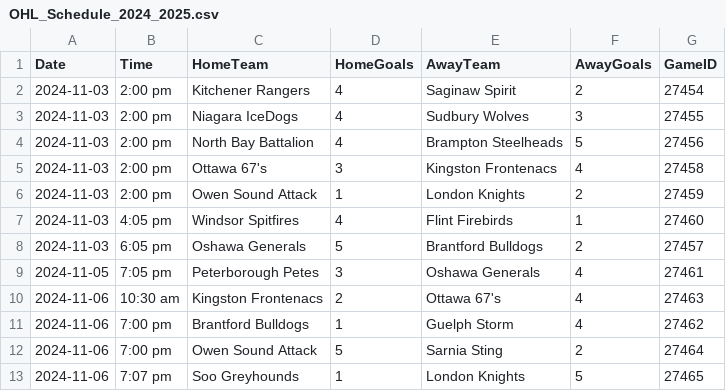
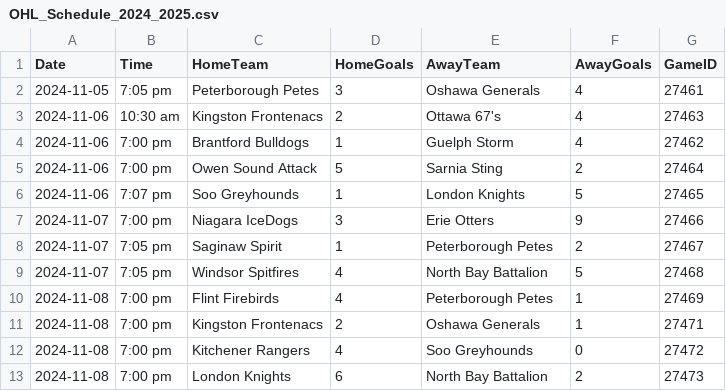
Before and after one commit to InsightDynamics/OHLStatHub, a CSV file: docs/OHL_SCHEDULE/OHL_Schedule_2024_2025.csv, drawn as a sheet; only a part is shown; the shorter side is filled out with more unchanged rows.

```diff
--- a/docs/OHL_SCHEDULE/OHL_Schedule_2024_2025.csv
+++ b/docs/OHL_SCHEDULE/OHL_Schedule_2024_2025.csv
@@ -1,9 +1,2 @@
 Date,Time,HomeTeam,HomeGoals,AwayTeam,AwayGoals,GameID
-2024-11-03,2:00 pm,Kitchener Rangers,4,Saginaw Spirit,2,27454
-2024-11-03,2:00 pm,Niagara IceDogs,4,Sudbury Wolves,3,27455
-2024-11-03,2:00 pm,North Bay Battalion,4,Brampton Steelheads,5,27456
-2024-11-03,2:00 pm,Ottawa 67's,3,Kingston Frontenacs,4,27458
-2024-11-03,2:00 pm,Owen Sound Attack,1,London Knights,2,27459
-2024-11-03,4:05 pm,Windsor Spitfires,4,Flint Firebirds,1,27460
-2024-11-03,6:05 pm,Oshawa Generals,5,Brantford Bulldogs,2,27457
 2024-11-05,7:05 pm,Peterborough Petes,3,Oshawa Generals,4,27461
```
Also changed, not shown: 1 other file.
